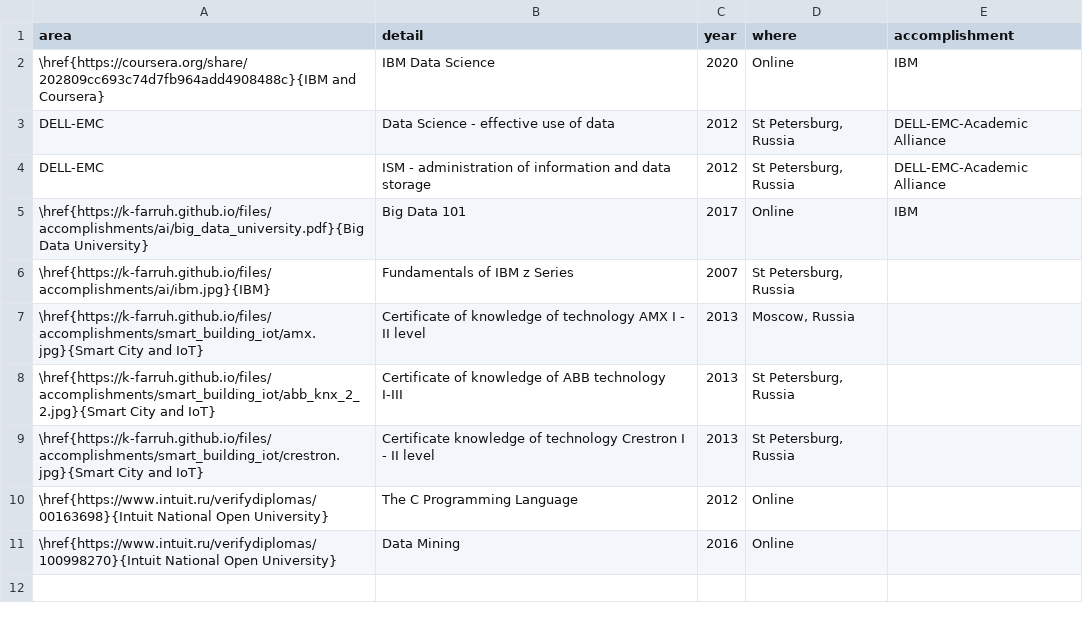
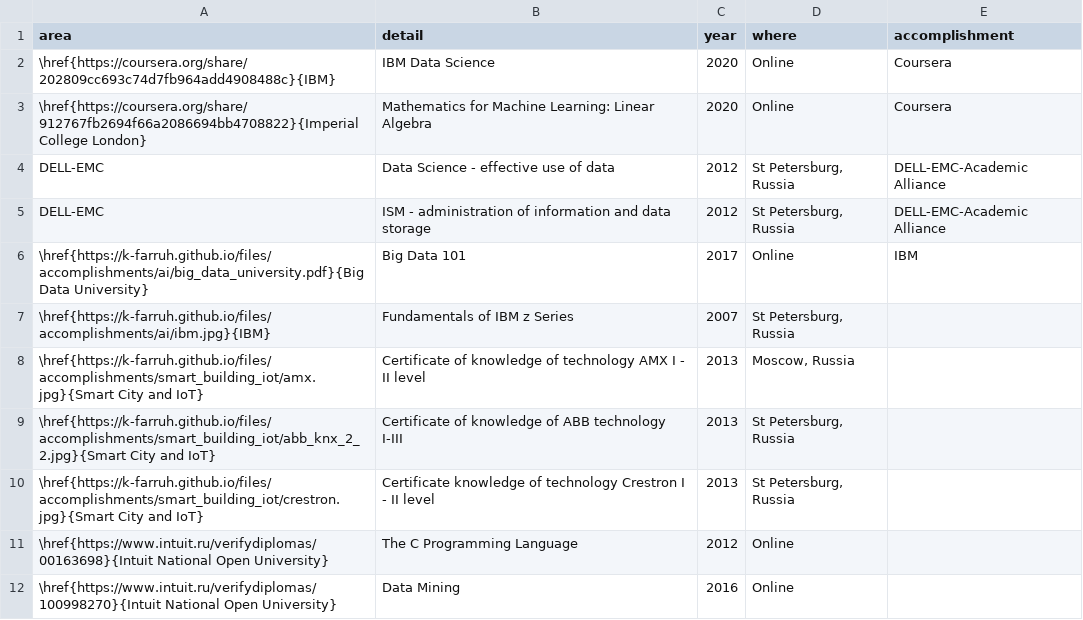
Before and after one commit to k-farruh/rmd_cv, a CSV file: input/data/accomplishments.csv, drawn as a sheet.

Commit message:
update accomplishments

```diff
--- a/input/data/accomplishments.csv
+++ b/input/data/accomplishments.csv
@@ -1,3 +1,4 @@
 area,detail,year,where,accomplishment
-\href{https://coursera.org/share/202809cc693c74d7fb964add4908488c}{IBM and Coursera},IBM Data Science,2020,Online,IBM
+\href{https://coursera.org/share/202809cc693c74d7fb964add4908488c}{IBM},IBM Data Science,2020,Online,Coursera
+\href{https://coursera.org/share/912767fb2694f66a2086694bb4708822}{Imperial College London},Mathematics for Machine Learning: Linear Algebra,2020,Online,Coursera
 DELL-EMC,Data Science - effective use of data,2012,"St Petersburg, Russia",DELL-EMC-Academic Alliance
```
Also changed, not shown: 5 other files.
